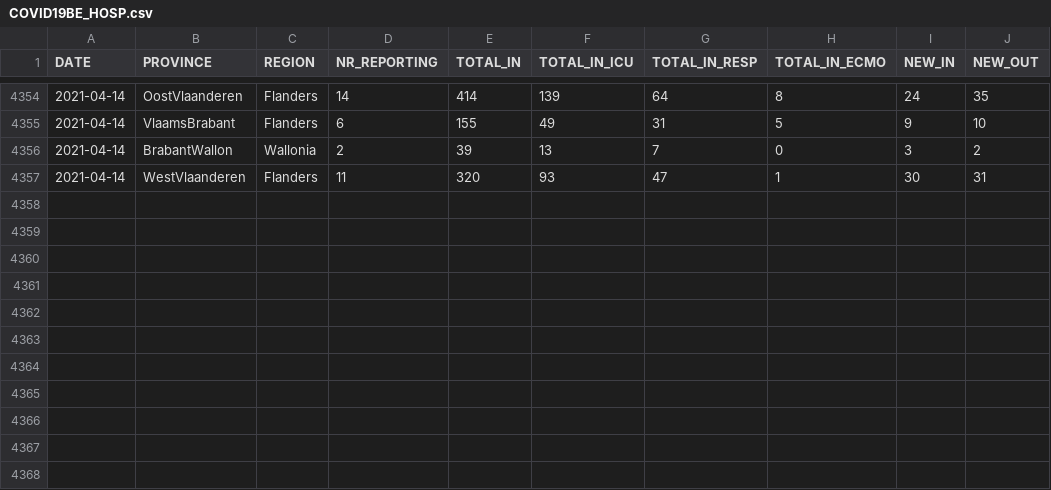
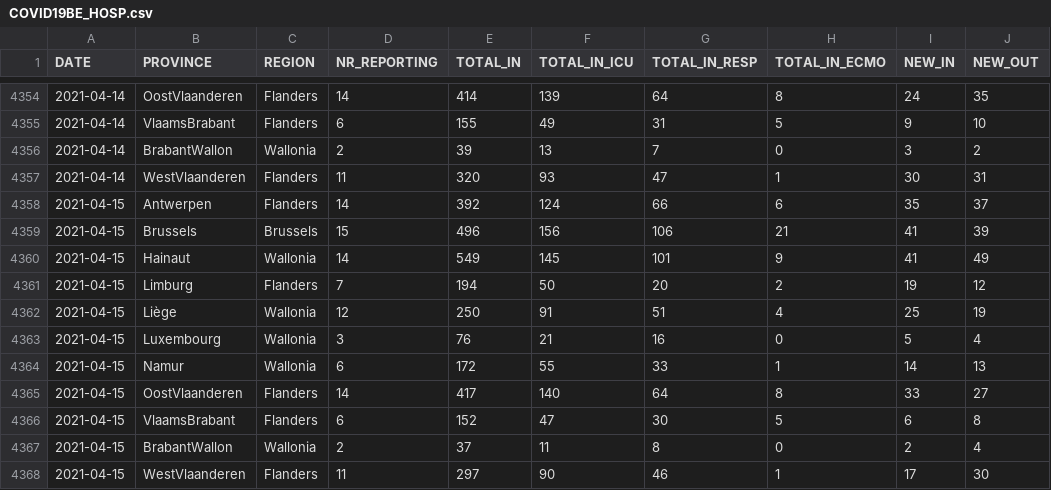
Before and after one commit to pdebuyl/coronavirus_notebooks, a CSV file: data/COVID19BE_HOSP.csv, drawn as a sheet; only a part is shown, gaps mark what is left out; the diff names each change by its address in the sheet, - before the commit and + after, or states it on an @@ line.

```diff
--- a/data/COVID19BE_HOSP.csv
+++ b/data/COVID19BE_HOSP.csv
+row 4358: 2021-04-15 | Antwerpen | Flanders | 14 | 392 | 124 | 66 | 6 | 35 | 37
+row 4359: 2021-04-15 | Brussels | Brussels | 15 | 496 | 156 | 106 | 21 | 41 | 39
+row 4360: 2021-04-15 | Hainaut | Wallonia | 14 | 549 | 145 | 101 | 9 | 41 | 49
+row 4361: 2021-04-15 | Limburg | Flanders | 7 | 194 | 50 | 20 | 2 | 19 | 12
+row 4362: 2021-04-15 | Liège | Wallonia | 12 | 250 | 91 | 51 | 4 | 25 | 19
+row 4363: 2021-04-15 | Luxembourg | Wallonia | 3 | 76 | 21 | 16 | 0 | 5 | 4
+row 4364: 2021-04-15 | Namur | Wallonia | 6 | 172 | 55 | 33 | 1 | 14 | 13
+row 4365: 2021-04-15 | OostVlaanderen | Flanders | 14 | 417 | 140 | 64 | 8 | 33 | 27
+row 4366: 2021-04-15 | VlaamsBrabant | Flanders | 6 | 152 | 47 | 30 | 5 | 6 | 8
+row 4367: 2021-04-15 | BrabantWallon | Wallonia | 2 | 37 | 11 | 8 | 0 | 2 | 4
+row 4368: 2021-04-15 | WestVlaanderen | Flanders | 11 | 297 | 90 | 46 | 1 | 17 | 30
```
Also changed, not shown: data/COVID19BE_MORT.csv, data/COVID19BE_tests.csv, 1 other file.
